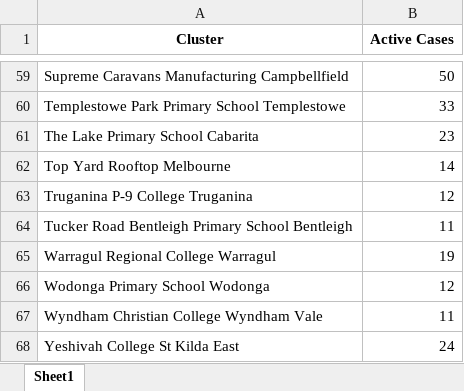
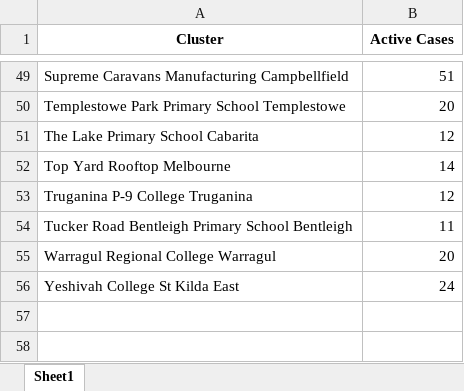
Before and after one commit to Mike-Honey/covid-19-outbreak-paths, an Excel workbook: vic-key-outbreaks_0.xlsx, sheet Sheet1, drawn as a sheet; only a part is shown, gaps mark what is left out; values as stored, in another font and other column widths than the file's, no borders; removed rows and columns are numbered as before the commit, all else as after; the diff covers the shown part only; the diff names each change by its address in the sheet, - before the commit and + after, or states it on an @@ line.

```diff
--- a/vic-key-outbreaks_0.xlsx (sheet Sheet1)
+++ b/vic-key-outbreaks_0.xlsx (sheet Sheet1)
-B49 (Active Cases): 50
+B49 (Active Cases): 51
-B50 (Active Cases): 33
+B50 (Active Cases): 20
-B51 (Active Cases): 23
+B51 (Active Cases): 12
-B55 (Active Cases): 19
+B55 (Active Cases): 20
-row 66: Wodonga Primary School Wodonga | 12
-row 67: Wyndham Christian College Wyndham Vale | 11
```
Also changed, not shown: 5 added rows, 15 removed rows and 33 edited cells elsewhere in this sheet, vic-key-outbreaks_archive.xlsx.
